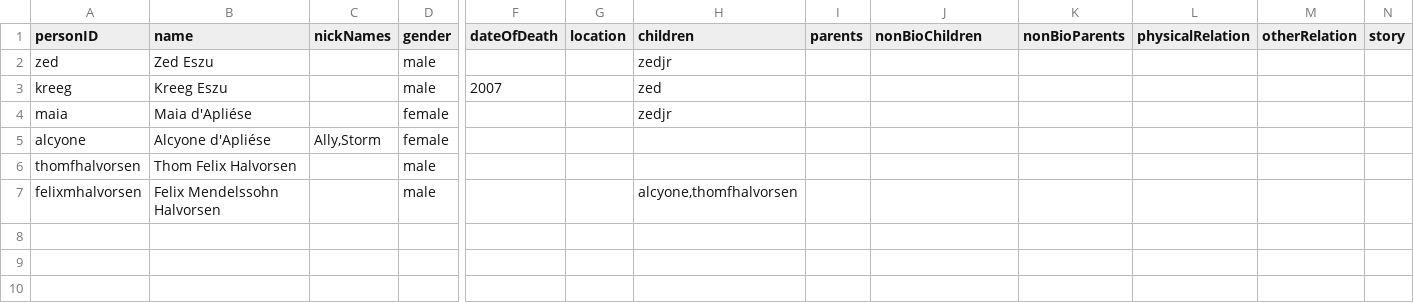
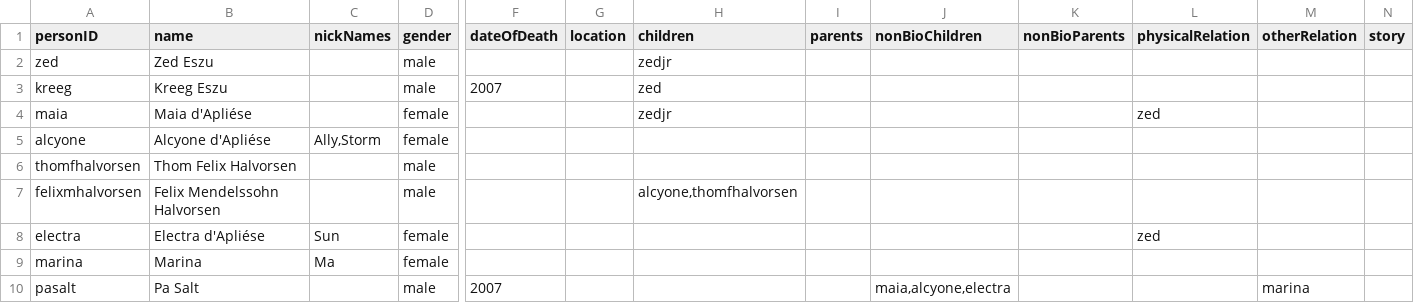
Before and after one commit to mdvanes/7sgraph, a CSV file: persons.csv, drawn as a sheet; only a part is shown, gaps mark what is left out; rows hold the shown columns only; the diff names each change by its address in the sheet, - before the commit and + after, or states it on an @@ line.

```diff
--- a/persons.csv
+++ b/persons.csv
-L4 (physicalRelation): (empty)
+L4 (physicalRelation): zed
+row 8: electra | Electra d'Apliése | Sun | female |  |  |  |  |  |  | zed
+row 9: marina | Marina | Ma | female
+row 10: pasalt | Pa Salt |  | male | 2007 |  |  |  | maia,alcyone,electra |  |  | marina
```
Also changed, not shown: 3 other files.
